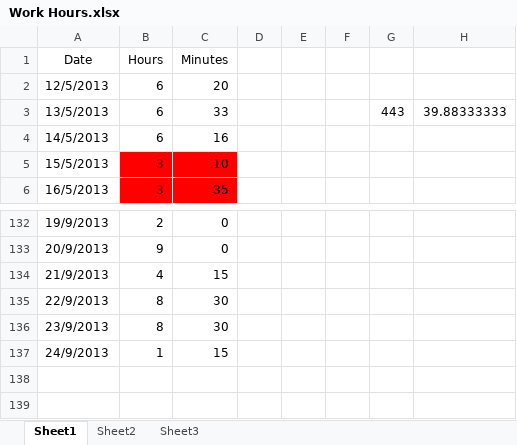
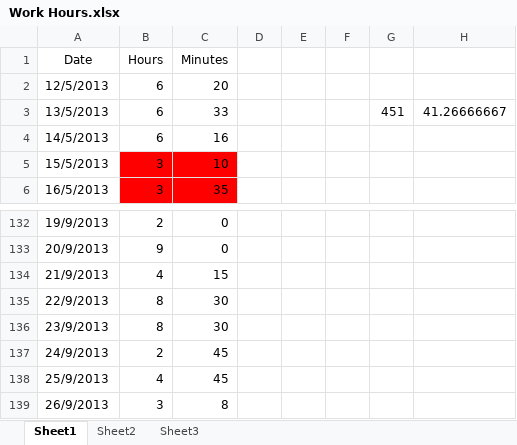
Before and after one commit to Synex-83/GSOM, an Excel workbook: Time Keeping/Work Hours.xlsx, sheet Sheet1, drawn as a sheet; only a part is shown, gaps mark what is left out; values as stored, in another font and other column widths than the file's, no borders; the diff names each change by its address in the sheet, - before the commit and + after, or states it on an @@ line.

Commit message:
time update

```diff
--- a/Time Keeping/Work Hours.xlsx (sheet Sheet1)
+++ b/Time Keeping/Work Hours.xlsx (sheet Sheet1)
-G3: 443
+G3: 451
-H3: 39.88333333
+H3: 41.26666667
-B137 (Hours): 1
+B137 (Hours): 2
-C137 (Minutes): 15
+C137 (Minutes): 45
+row 138: 25/9/2013 | 4 | 45
+row 139: 26/9/2013 | 3 | 8
```
